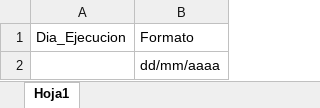
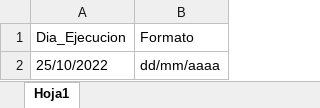
Before and after one commit to BenCruzSar95/uipathunacem, an Excel workbook: Robot Facturación Materia Prima/Config/Dia_Ejecucion.xlsx, sheet Hoja1, drawn as a sheet; values as stored, in another font and other column widths than the file's, no borders; the diff names each change by its address in the sheet, - before the commit and + after, or states it on an @@ line.

```diff
--- a/Robot Facturación Materia Prima/Config/Dia_Ejecucion.xlsx (sheet Hoja1)
+++ b/Robot Facturación Materia Prima/Config/Dia_Ejecucion.xlsx (sheet Hoja1)
-A2 (Dia_Ejecucion): (empty)
+A2 (Dia_Ejecucion): 25/10/2022
```
Also changed, not shown: Robot Facturación Materia Prima/Config/Descargas/Pedidos SAP.xlsx, Robot Facturación Materia Prima/Config/Descargas/ZMM023.XLSX, 26 other files.
